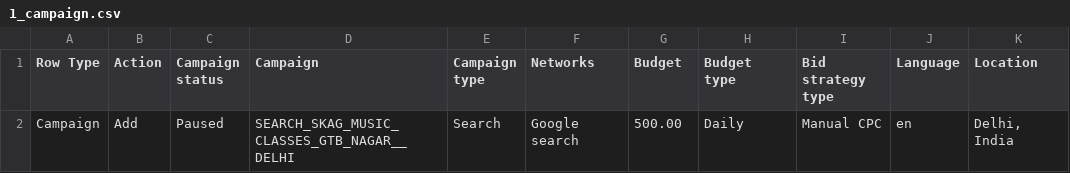
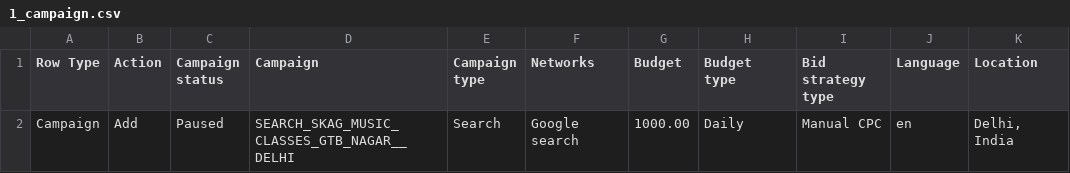
Before and after one commit to imareebkhan-design/rhythm-raga-landing, a CSV file: google_ads_upload_package/1_campaign.csv, drawn as a sheet; only a part is shown; the diff names each change by its address in the sheet, - before the commit and + after, or states it on an @@ line.

```diff
--- a/google_ads_upload_package/1_campaign.csv
+++ b/google_ads_upload_package/1_campaign.csv
-G2 (Budget): 500.00
+G2 (Budget): 1000.00
```
Also changed, not shown: google_ads_bulk_upload.csv, 1 other file.
